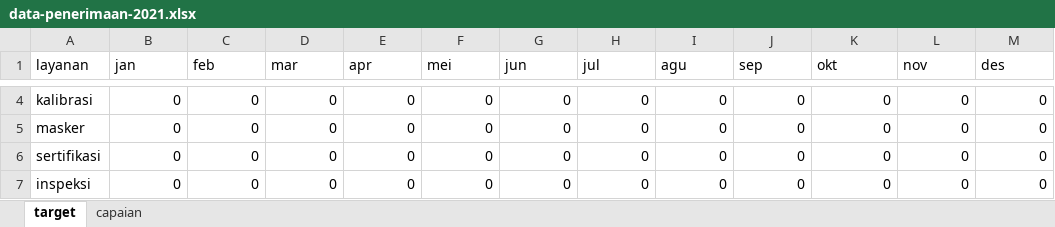
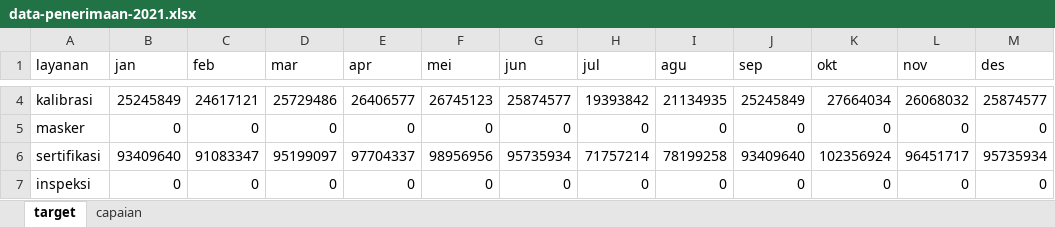
Before and after one commit to burnama/dashboard-blu, an Excel workbook: data-penerimaan-2021.xlsx, sheet target, drawn as a sheet; only a part is shown, gaps mark what is left out; values as stored, in another font and other column widths than the file's, no borders; the diff covers the shown part only; the diff names each change by its address in the sheet, - before the commit and + after, or states it on an @@ line.

```diff
--- a/data-penerimaan-2021.xlsx (sheet target)
+++ b/data-penerimaan-2021.xlsx (sheet target)
-B4 (jan): 0
+B4 (jan): 25245849
-C4 (feb): 0
+C4 (feb): 24617121
-D4 (mar): 0
+D4 (mar): 25729486
-E4 (apr): 0
+E4 (apr): 26406577
-F4 (mei): 0
+F4 (mei): 26745123
-G4 (jun): 0
+G4 (jun): 25874577
-H4 (jul): 0
+H4 (jul): 19393842
-I4 (agu): 0
+I4 (agu): 21134935
-J4 (sep): 0
+J4 (sep): 25245849
-K4 (okt): 0
+K4 (okt): 27664034
-L4 (nov): 0
+L4 (nov): 26068032
-M4 (des): 0
+M4 (des): 25874577
-B6 (jan): 0
+B6 (jan): 93409640
-C6 (feb): 0
+C6 (feb): 91083347
-D6 (mar): 0
+D6 (mar): 95199097
-E6 (apr): 0
+E6 (apr): 97704337
-F6 (mei): 0
+F6 (mei): 98956956
-G6 (jun): 0
+G6 (jun): 95735934
-H6 (jul): 0
+H6 (jul): 71757214
-I6 (agu): 0
+I6 (agu): 78199258
-J6 (sep): 0
+J6 (sep): 93409640
-K6 (okt): 0
+K6 (okt): 102356924
-L6 (nov): 0
+L6 (nov): 96451717
-M6 (des): 0
+M6 (des): 95735934
```
Also changed, not shown: 60 edited cells elsewhere in this sheet, sheet capaian, data-penerimaan-2020.xlsx, data-penerimaan-2022.xlsx, 2 other files.
